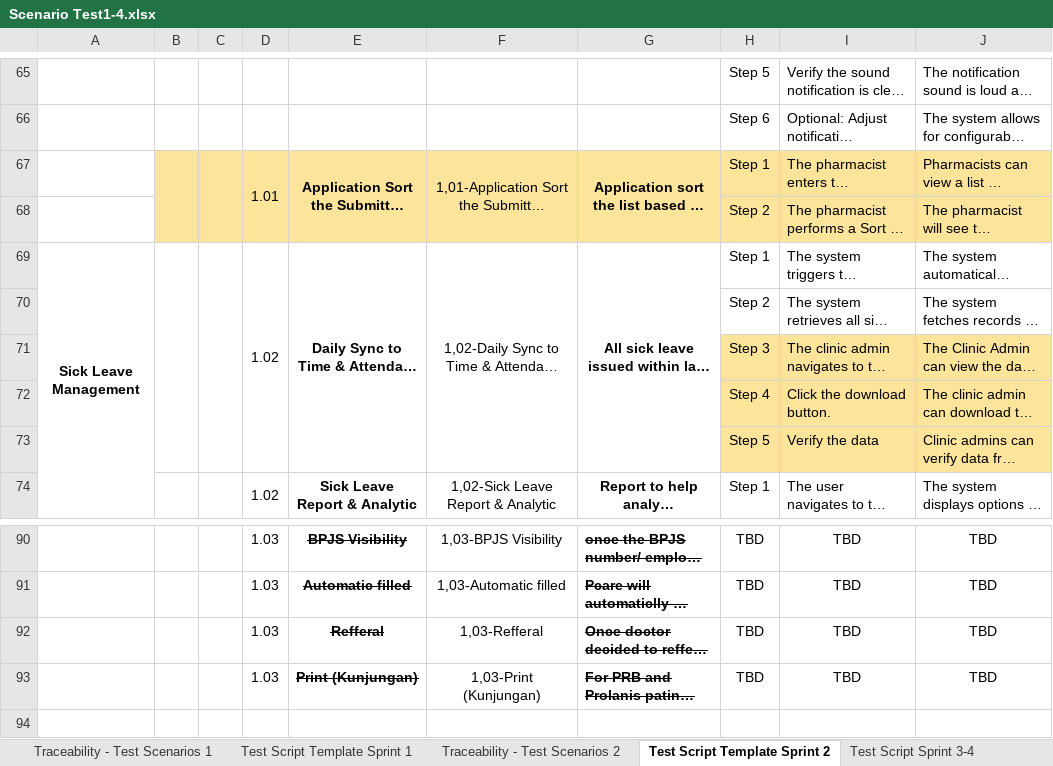
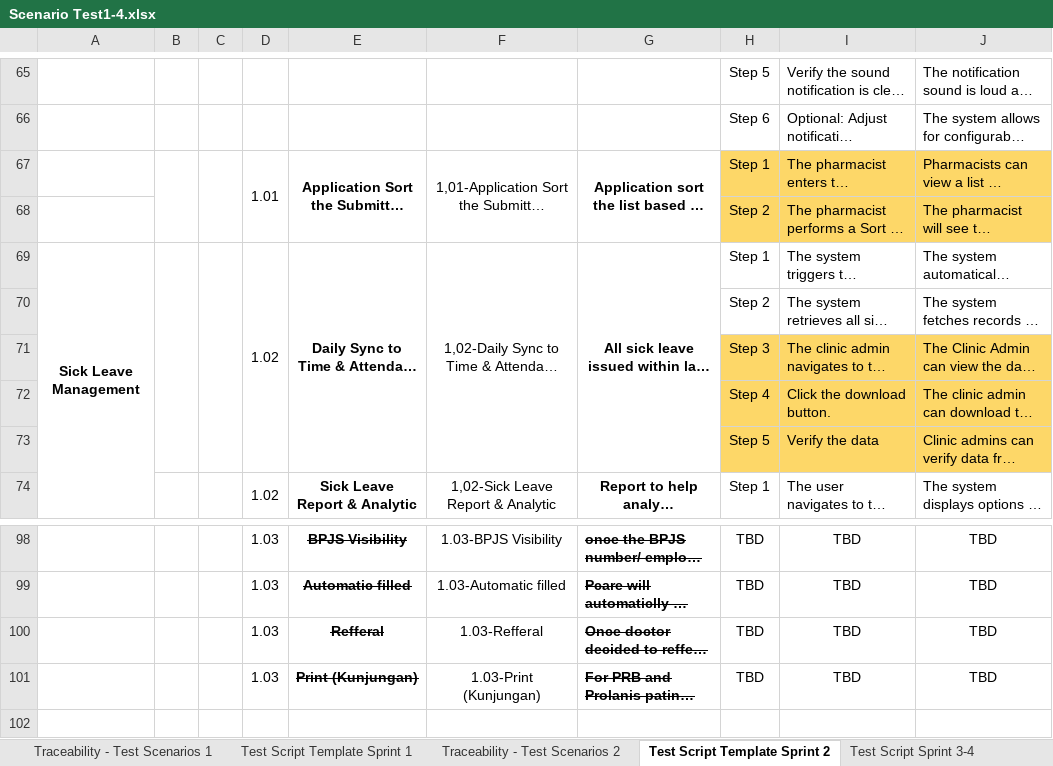
Before and after one commit to ragiit/McDermott, an Excel workbook: Script/Scenario Test1-4.xlsx, sheet Test Script Template Sprint 2, drawn as a sheet; only a part is shown, gaps mark what is left out; long unchanged cells end in …; values as stored, in another font and other column widths than the file's, no borders; conditional formats not drawn; addresses are those after the commit; the diff covers the shown part only; the diff names each change by its address in the sheet, - before the commit and + after, or states it on an @@ line.

```diff
--- a/Script/Scenario Test1-4.xlsx (sheet Test Script Template Sprint 2)
+++ b/Script/Scenario Test1-4.xlsx (sheet Test Script Template Sprint 2)
-A67:G68 fill: #FDE49B
+A67:G68 fill: none
-H67:J68 fill: #FDE49B
+H67:J68 fill: #FDD768
-H71:J73 fill: #FDE49B
+H71:J73 fill: #FDD768
-F98: 1,03-BPJS Visibility
+F98: 1.03-BPJS Visibility
-F99: 1,03-Automatic filled
+F99: 1.03-Automatic filled
-F100: 1,03-Refferal
+F100: 1.03-Refferal
-F101: 1,03-Print (Kunjungan)
+F101: 1.03-Print (Kunjungan)
```
Also changed, not shown: 8 added rows, 5 edited cells, cell formats and merged cells elsewhere in this sheet, 12 other files.
